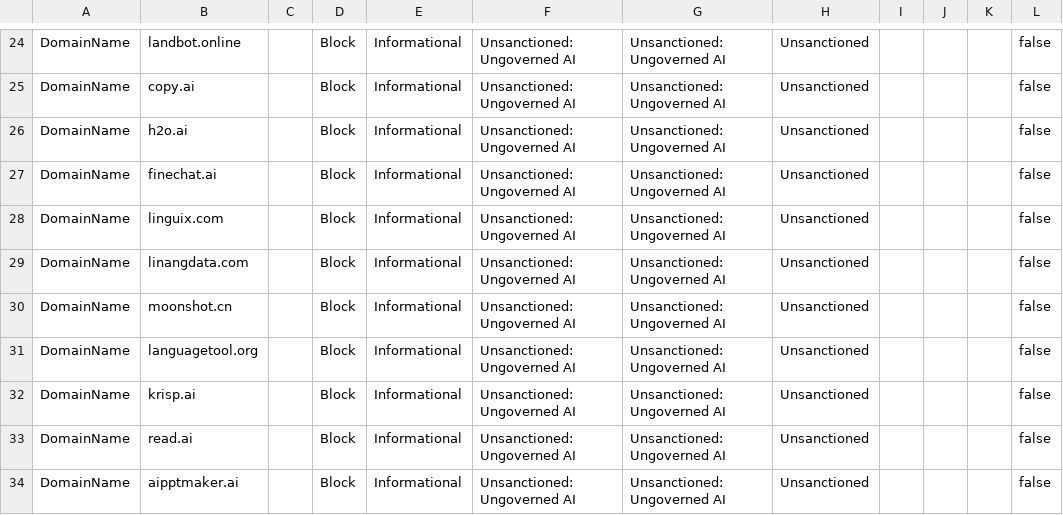
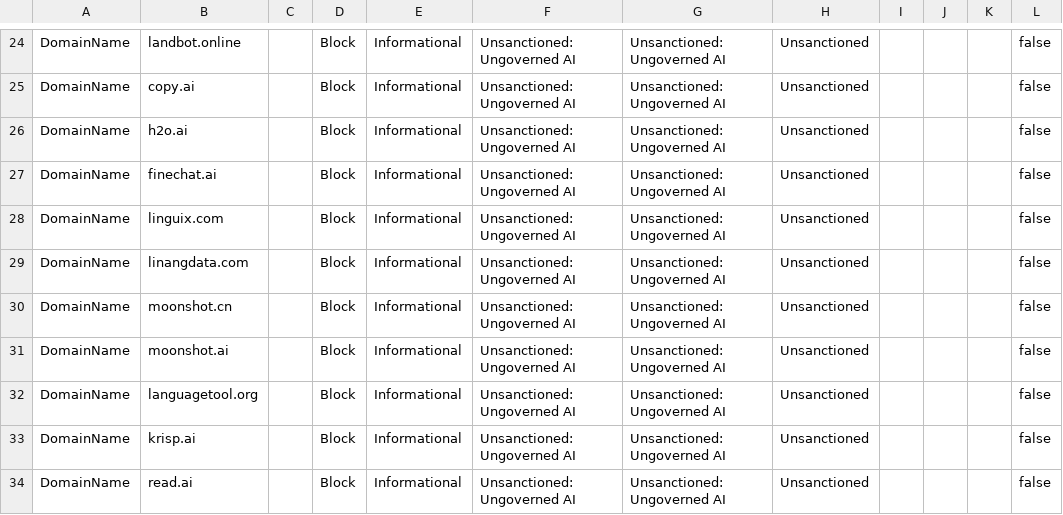
Before and after one commit to jkerai1/SoftwareCertificates, a CSV file: Bulk-IOC-CSVs/PotentiallyUngovernedAITools.csv, drawn as a sheet; only a part is shown, gaps mark what is left out; the shorter side is filled out with more unchanged rows.

```diff
--- a/Bulk-IOC-CSVs/PotentiallyUngovernedAITools.csv
+++ b/Bulk-IOC-CSVs/PotentiallyUngovernedAITools.csv
@@ -30,2 +30,3 @@ DomainName,linangdata.com,,Block,Informational,Unsanctioned: Ungoverned AI,Unsan
 DomainName,moonshot.cn,,Block,Informational,Unsanctioned: Ungoverned AI,Unsanctioned: Ungoverned AI,Unsanctioned,,,,false
+DomainName,moonshot.ai,,Block,Informational,Unsanctioned: Ungoverned AI,Unsanctioned: Ungoverned AI,Unsanctioned,,,,false
 DomainName,languagetool.org,,Block,Informational,Unsanctioned: Ungoverned AI,Unsanctioned: Ungoverned AI,Unsanctioned,,,,false
```
